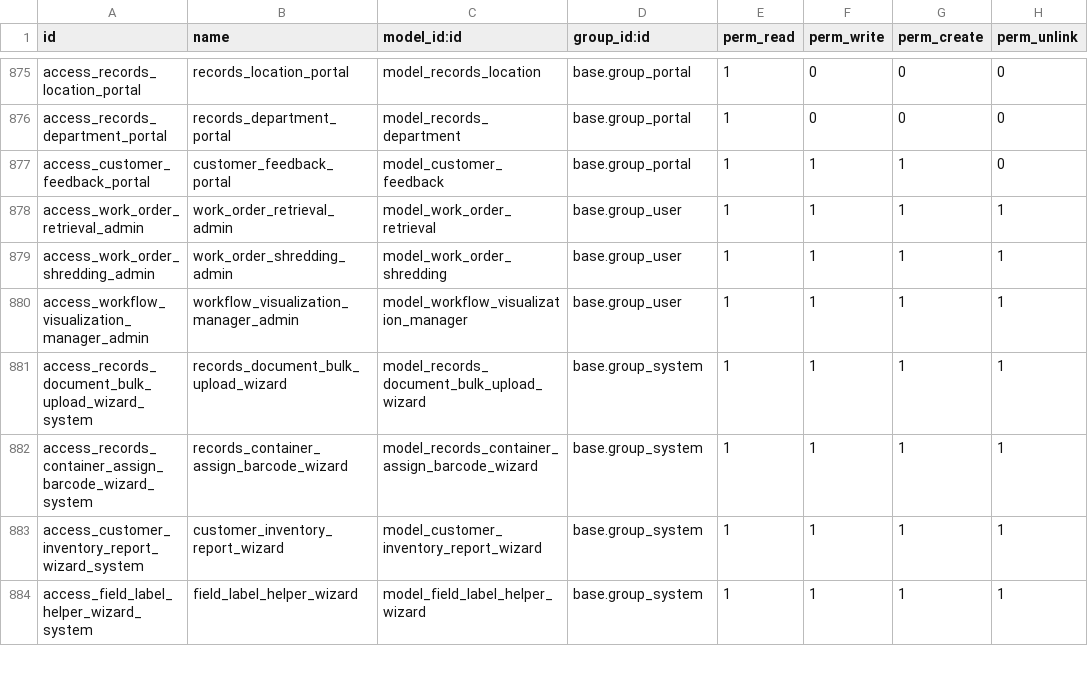
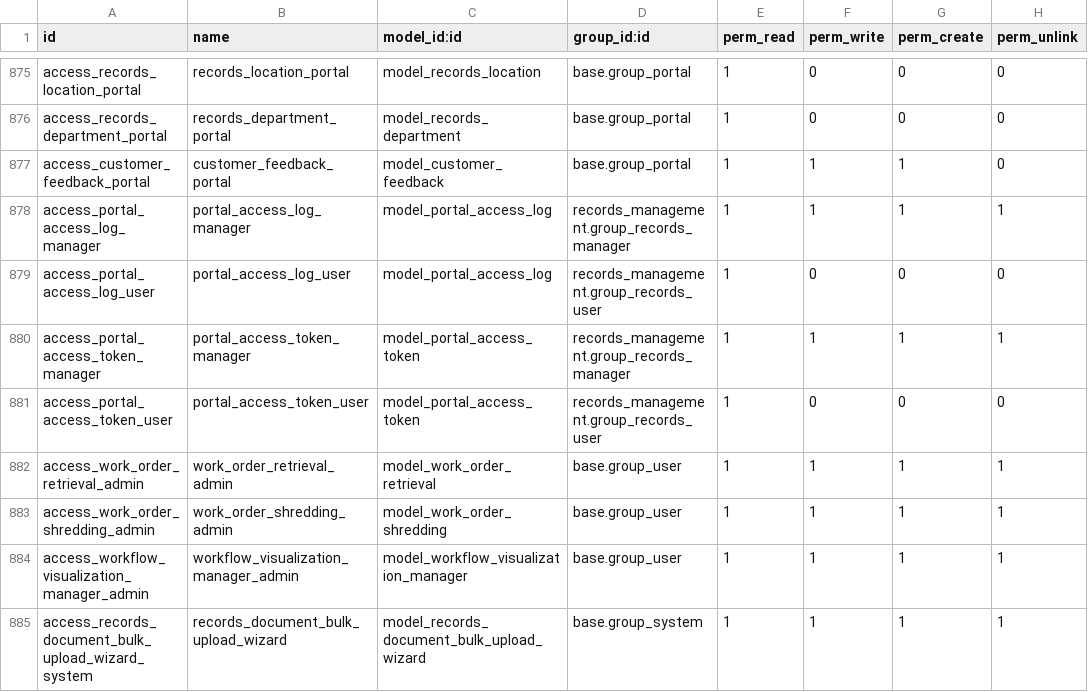
Before and after one commit to John75SunCity/ssh-git-github.com-odoo-odoo.git-18.0, a CSV file: records_management/security/ir.model.access.csv, drawn as a sheet; only a part is shown, gaps mark what is left out; the shorter side is filled out with more unchanged rows.

Commit message:
fix: add security access rules for portal access models
- Added access rules for portal.access.log model (manager: full, user: read-only)
- Added access rules for portal.access.token model (manager: full, user: read-only)
- Resolves WARNING: models have no access rules in module records_management
- Follows Odoo security best practices with proper permission levels

```diff
--- a/records_management/security/ir.model.access.csv
+++ b/records_management/security/ir.model.access.csv
@@ -877,2 +877,6 @@ access_records_department_portal,records_department_portal,model_records_departm
 access_customer_feedback_portal,customer_feedback_portal,model_customer_feedback,base.group_portal,1,1,1,0
+access_portal_access_log_manager,portal_access_log_manager,model_portal_access_log,records_management.group_records_manager,1,1,1,1
+access_portal_access_log_user,portal_access_log_user,model_portal_access_log,records_management.group_records_user,1,0,0,0
+access_portal_access_token_manager,portal_access_token_manager,model_portal_access_token,records_management.group_records_manager,1,1,1,1
+access_portal_access_token_user,portal_access_token_user,model_portal_access_token,records_management.group_records_user,1,0,0,0
 access_work_order_retrieval_admin,work_order_retrieval_admin,model_work_order_retrieval,base.group_user,1,1,1,1
```
